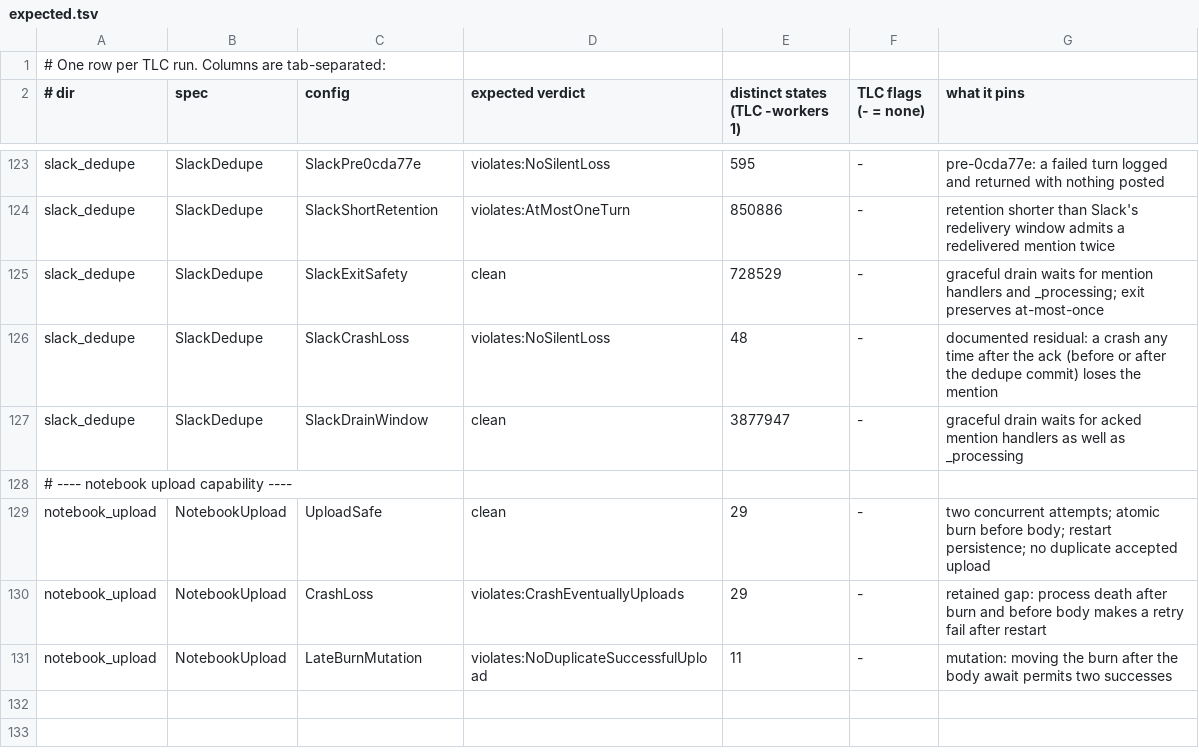
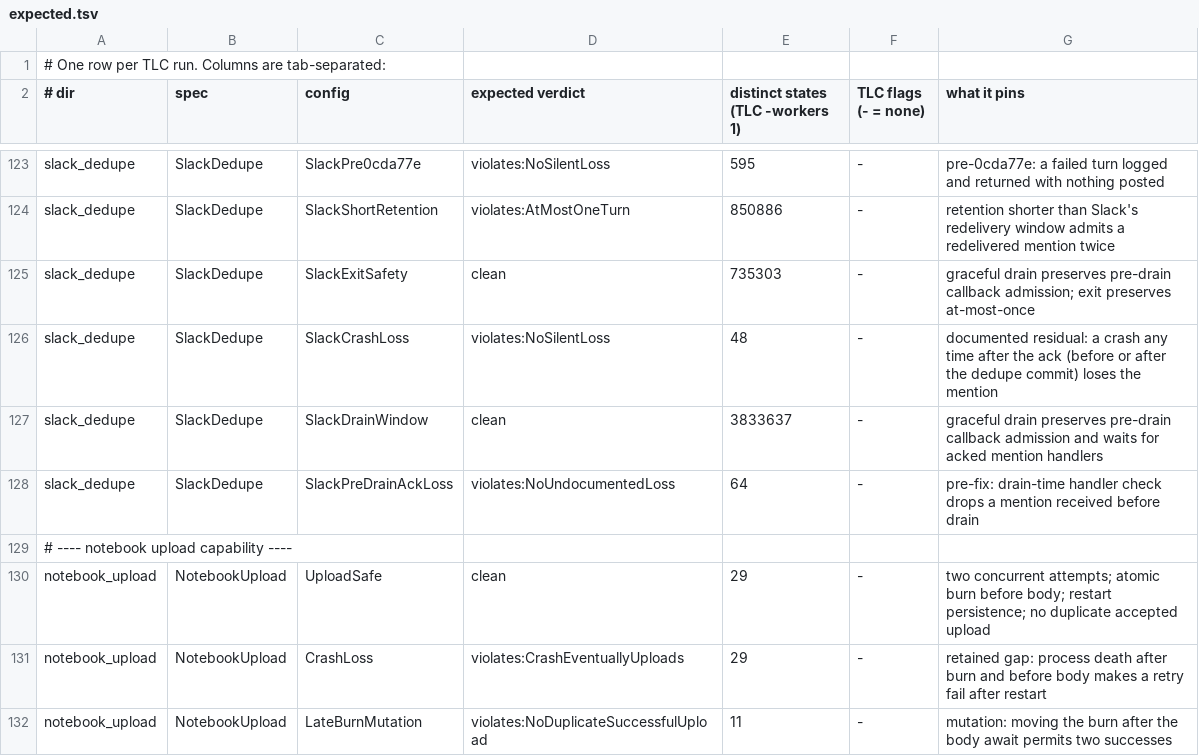
Before and after one commit to pymc-labs/daimon, a TSV file: formal/expected.tsv, drawn as a sheet; only a part is shown, gaps mark what is left out.

Commit message:
fix: preserve pre-drain Slack mentions across ack

```diff
--- a/formal/expected.tsv
+++ b/formal/expected.tsv
@@ -124,5 +124,6 @@ slack_dedupe	SlackDedupe	SlackPre0cda77e	violates:NoSilentLoss	595	-	pre-0cda77e
 slack_dedupe	SlackDedupe	SlackShortRetention	violates:AtMostOneTurn	850886	-	retention shorter than Slack's redelivery window admits a redelivered mention twice
-slack_dedupe	SlackDedupe	SlackExitSafety	clean	728529	-	graceful drain waits for mention handlers and _processing; exit preserves at-most-once
+slack_dedupe	SlackDedupe	SlackExitSafety	clean	735303	-	graceful drain preserves pre-drain callback admission; exit preserves at-most-once
 slack_dedupe	SlackDedupe	SlackCrashLoss	violates:NoSilentLoss	48	-	documented residual: a crash any time after the ack (before or after the dedupe commit) loses the mention
-slack_dedupe	SlackDedupe	SlackDrainWindow	clean	3877947	-	graceful drain waits for acked mention handlers as well as _processing
+slack_dedupe	SlackDedupe	SlackDrainWindow	clean	3833637	-	graceful drain preserves pre-drain callback admission and waits for acked mention handlers
+slack_dedupe	SlackDedupe	SlackPreDrainAckLoss	violates:NoUndocumentedLoss	64	-	pre-fix: drain-time handler check drops a mention received before drain
 # ---- notebook upload capability ----
```
Also changed, not shown: 11 other files.
